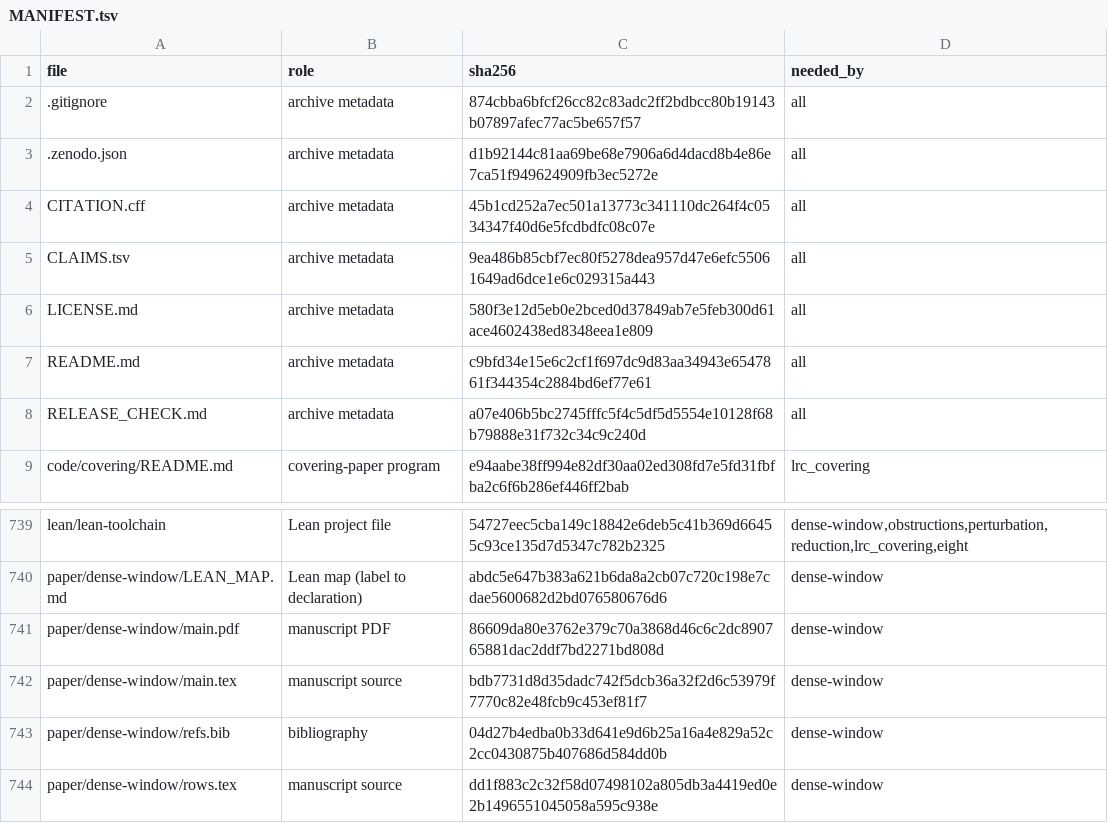
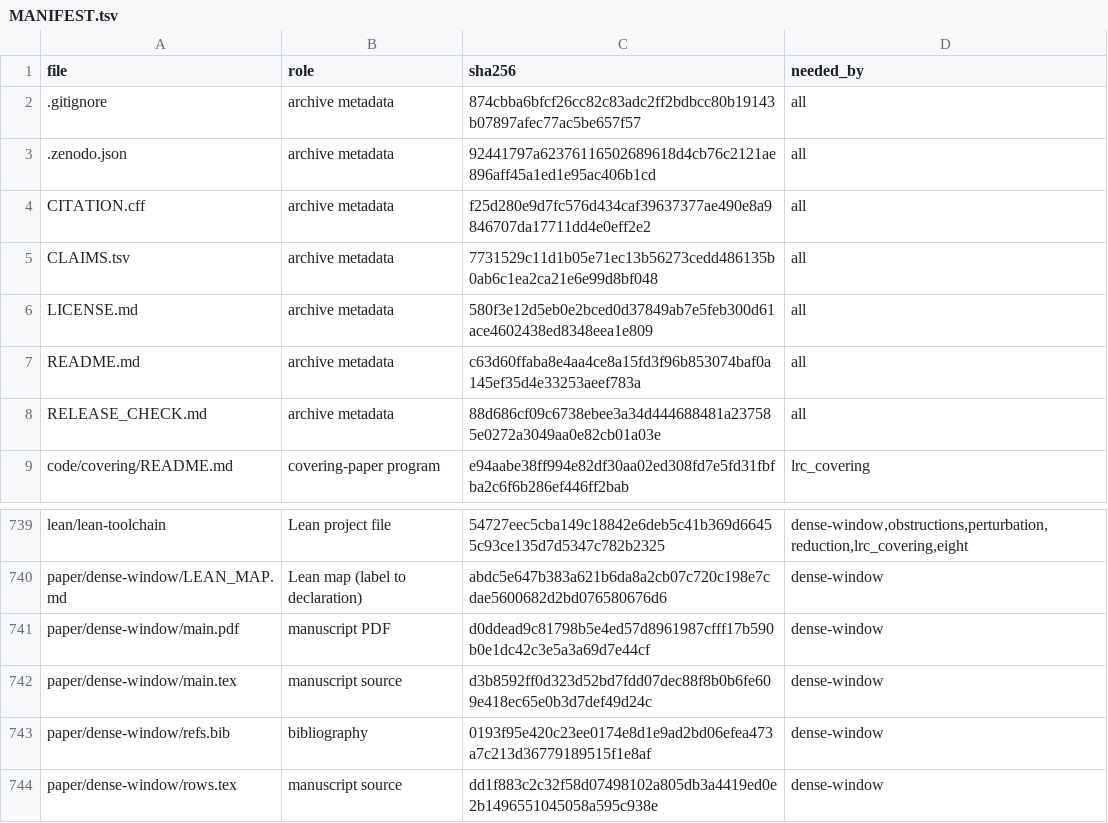
Before and after one commit to ElVec1o/lonely-runner-covering, a TSV file: MANIFEST.tsv, drawn as a sheet; only a part is shown, gaps mark what is left out.

```diff
--- a/MANIFEST.tsv
+++ b/MANIFEST.tsv
@@ -2,8 +2,8 @@ file	role	sha256	needed_by
 .gitignore	archive metadata	874cbba6bfcf26cc82c83adc2ff2bdbcc80b19143b07897afec77ac5be657f57	all
-.zenodo.json	archive metadata	d1b92144c81aa69be68e7906a6d4dacd8b4e86e7ca51f949624909fb3ec5272e	all
-CITATION.cff	archive metadata	45b1cd252a7ec501a13773c341110dc264f4c0534347f40d6e5fcdbdfc08c07e	all
-CLAIMS.tsv	archive metadata	9ea486b85cbf7ec80f5278dea957d47e6efc55061649ad6dce1e6c029315a443	all
+.zenodo.json	archive metadata	92441797a62376116502689618d4cb76c2121ae896aff45a1ed1e95ac406b1cd	all
+CITATION.cff	archive metadata	f25d280e9d7fc576d434caf39637377ae490e8a9846707da17711dd4e0eff2e2	all
+CLAIMS.tsv	archive metadata	7731529c11d1b05e71ec13b56273cedd486135b0ab6c1ea2ca21e6e99d8bf048	all
 LICENSE.md	archive metadata	580f3e12d5eb0e2bced0d37849ab7e5feb300d61ace4602438ed8348eea1e809	all
-README.md	archive metadata	c9bfd34e15e6c2cf1f697dc9d83aa34943e6547861f344354c2884bd6ef77e61	all
-RELEASE_CHECK.md	archive metadata	a07e406b5bc2745fffc5f4c5df5d5554e10128f68b79888e31f732c34c9c240d	all
+README.md	archive metadata	c63d60ffaba8e4aa4ce8a15fd3f96b853074baf0a145ef35d4e33253aeef783a	all
+RELEASE_CHECK.md	archive metadata	88d686cf09c6738ebee3a34d444688481a237585e0272a3049aa0e82cb01a03e	all
 code/covering/README.md	covering-paper program	e94aabe38ff994e82df30aa02ed308fd7e5fd31fbfba2c6f6b286ef446ff2bab	lrc_covering
@@ -740,5 +740,5 @@ lean/lean-toolchain	Lean project file	54727eec5cba149c18842e6deb5c41b369d66455c9
 paper/dense-window/LEAN_MAP.md	Lean map (label to declaration)	abdc5e647b383a621b6da8a2cb07c720c198e7cdae5600682d2bd076580676d6	dense-window
-paper/dense-window/main.pdf	manuscript PDF	86609da80e3762e379c70a3868d46c6c2dc890765881dac2ddf7bd2271bd808d	dense-window
-paper/dense-window/main.tex	manuscript source	bdb7731d8d35dadc742f5dcb36a32f2d6c53979f7770c82e48fcb9c453ef81f7	dense-window
-paper/dense-window/refs.bib	bibliography	04d27b4edba0b33d641e9d6b25a16a4e829a52c2cc0430875b407686d584dd0b	dense-window
+paper/dense-window/main.pdf	manuscript PDF	d0ddead9c81798b5e4ed57d8961987cfff17b590b0e1dc42c3e5a3a69d7e44cf	dense-window
+paper/dense-window/main.tex	manuscript source	d3b8592ff0d323d52bd7fdd07dec88f8b0b6fe609e418ec65e0b3d7def49d24c	dense-window
+paper/dense-window/refs.bib	bibliography	0193f95e420c23ee0174e8d1e9ad2bd06efea473a7c213d36779189515f1e8af	dense-window
 paper/dense-window/rows.tex	manuscript source	dd1f883c2c32f58d07498102a805db3a4419ed0e2b1496551045058a595c938e	dense-window
```
Also changed, not shown: CLAIMS.tsv, 7 other files.
